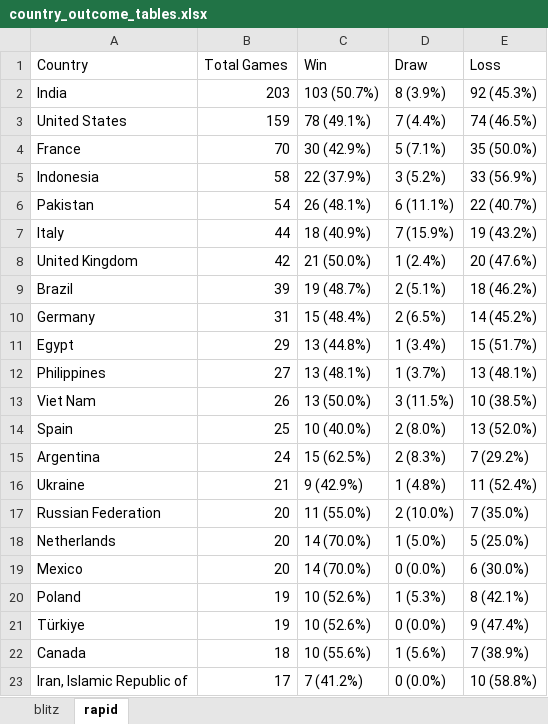
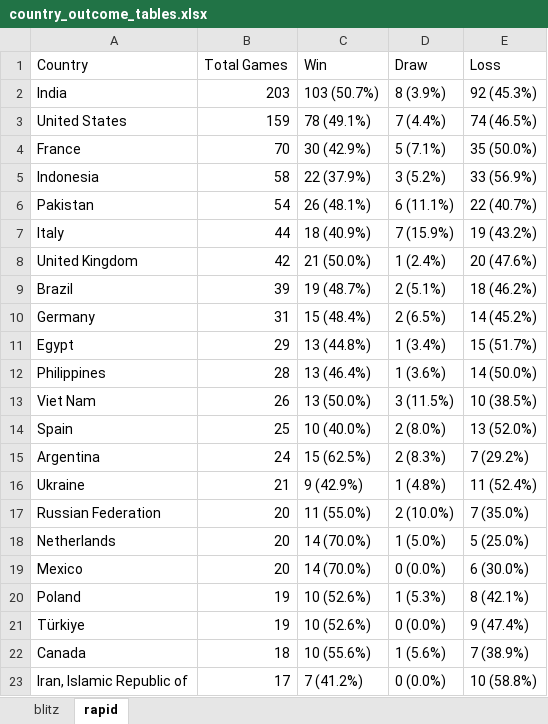
Before and after one commit to DaniyalAtiq9/chess_analytics_bot, an Excel workbook: data/country_outcome_tables.xlsx, sheet rapid, drawn as a sheet; values as stored, in another font and other column widths than the file's, no borders; the diff names each change by its address in the sheet, - before the commit and + after, or states it on an @@ line.

```diff
--- a/data/country_outcome_tables.xlsx (sheet rapid)
+++ b/data/country_outcome_tables.xlsx (sheet rapid)
-B12 (Total Games): 27
+B12 (Total Games): 28
-C12 (Win): 13 (48.1%)
+C12 (Win): 13 (46.4%)
-D12 (Draw): 1 (3.7%)
+D12 (Draw): 1 (3.6%)
-E12 (Loss): 13 (48.1%)
+E12 (Loss): 14 (50.0%)
```
Also changed, not shown: 9 other files.
